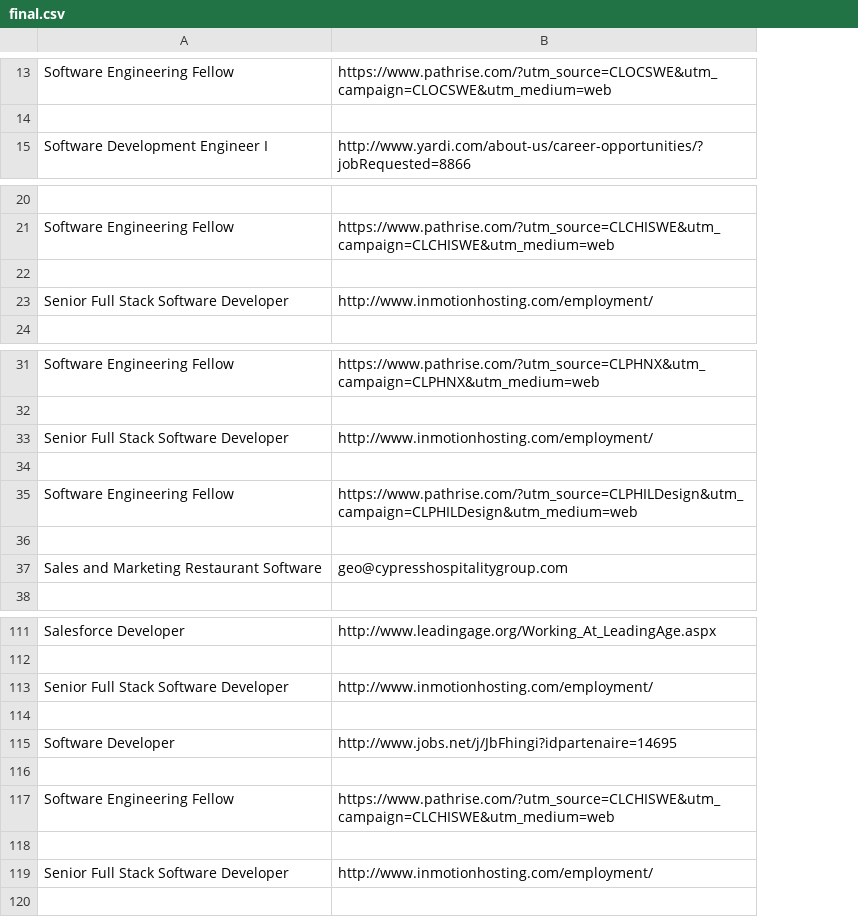
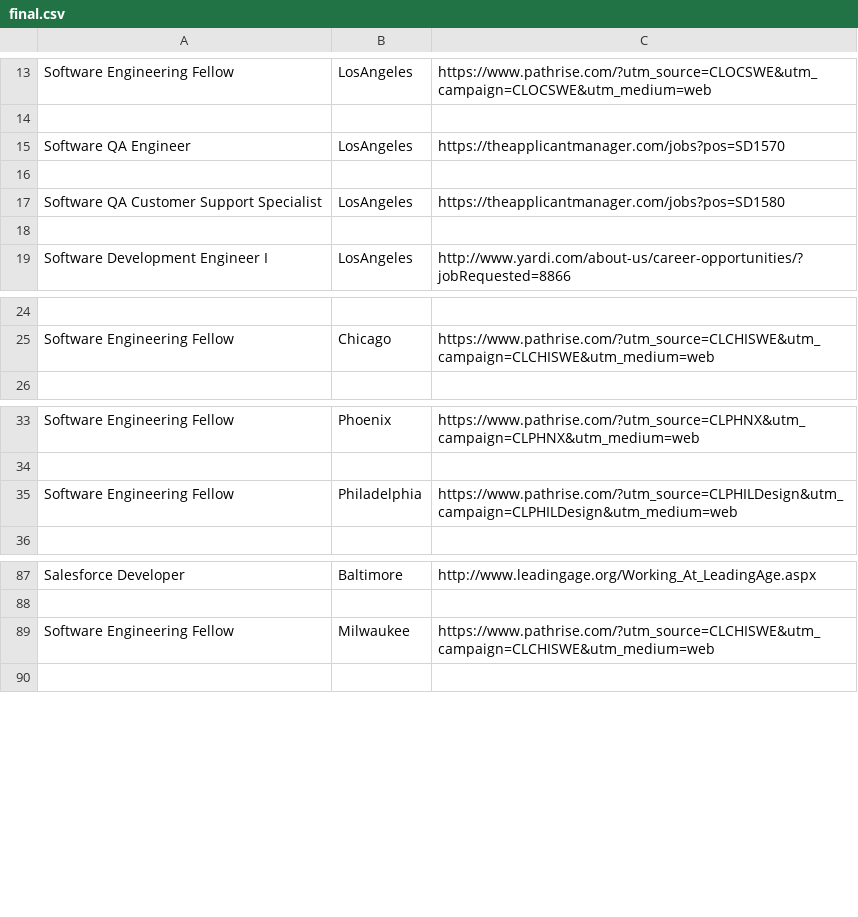
Before and after one commit to eclecticexistential/Scraper, a CSV file: craigslist/Jobs/final.csv, drawn as a sheet; only a part is shown, gaps mark what is left out; removed rows and columns are numbered as before the commit, all else as after; the diff covers the shown part only; the diff names each change by its address in the sheet, - before the commit and + after, or states it on an @@ line.

```diff
--- a/craigslist/Jobs/final.csv
+++ b/craigslist/Jobs/final.csv
+column B, row 13: LosAngeles; row 19: LosAngeles; row 25: Chicago; rows 33-35: Phoenix |  | Philadelphia; rows 87-89: Baltimore |  | Milwaukee
+row 15: Software QA Engineer | LosAngeles | https://theapplicantmanager.com/jobs?pos=SD1570
+row 16: (empty)
+row 17: Software QA Customer Support Specialist | LosAngeles | https://theapplicantmanager.com/jobs?pos=SD1580
+row 18: (empty)
-row 22: (empty)
-row 23: Senior Full Stack Software Developer | http://www.inmotionhosting.com/employment/
-row 33: Senior Full Stack Software Developer | http://www.inmotionhosting.com/employment/
-row 34: (empty)
-row 36: (empty)
-row 37: Sales and Marketing Restaurant Software | geo@cypresshospitalitygroup.com
-row 113: Senior Full Stack Software Developer | http://www.inmotionhosting.com/employment/
-row 114: (empty)
-row 115: Software Developer | http://www.jobs.net/j/JbFhingi?idpartenaire=14695
-row 116: (empty)
-row 118: (empty)
-row 119: Senior Full Stack Software Developer | http://www.inmotionhosting.com/employment/
```
Also changed, not shown: 1 added row, 25 removed rows and 3 edited cells elsewhere in this file, 2 other files.
